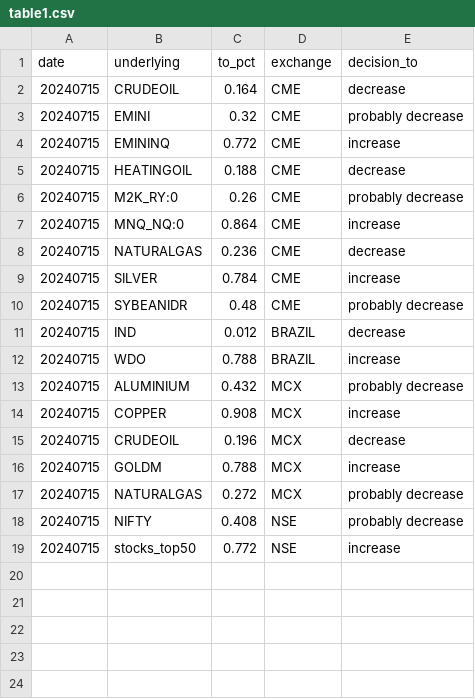
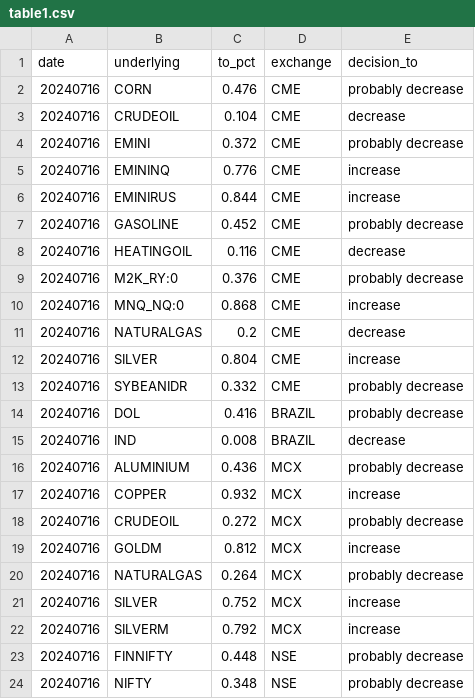
Before and after one commit to kanika-create/alloc, a CSV file: table1.csv, drawn as a sheet.

```diff
--- a/table1.csv
+++ b/table1.csv
@@ -1,19 +1,24 @@
 date,underlying,to_pct,exchange,decision_to
-20240715,CRUDEOIL,0.164,CME,decrease
-20240715,EMINI,0.32,CME,probably decrease
-20240715,EMININQ,0.772,CME,increase
-20240715,HEATINGOIL,0.188,CME,decrease
-20240715,M2K_RY:0,0.26,CME,probably decrease
-20240715,MNQ_NQ:0,0.864,CME,increase
-20240715,NATURALGAS,0.236,CME,decrease
-20240715,SILVER,0.784,CME,increase
-20240715,SYBEANIDR,0.48,CME,probably decrease
-20240715,IND,0.012,BRAZIL,decrease
-20240715,WDO,0.788,BRAZIL,increase
-20240715,ALUMINIUM,0.432,MCX,probably decrease
-20240715,COPPER,0.908,MCX,increase
-20240715,CRUDEOIL,0.196,MCX,decrease
-20240715,GOLDM,0.788,MCX,increase
-20240715,NATURALGAS,0.272,MCX,probably decrease
-20240715,NIFTY,0.408,NSE,probably decrease
-20240715,stocks_top50,0.772,NSE,increase
+20240716,CORN,0.476,CME,probably decrease
+20240716,CRUDEOIL,0.104,CME,decrease
+20240716,EMINI,0.372,CME,probably decrease
+20240716,EMININQ,0.776,CME,increase
+20240716,EMINIRUS,0.844,CME,increase
+20240716,GASOLINE,0.452,CME,probably decrease
+20240716,HEATINGOIL,0.116,CME,decrease
+20240716,M2K_RY:0,0.376,CME,probably decrease
+20240716,MNQ_NQ:0,0.868,CME,increase
+20240716,NATURALGAS,0.2,CME,decrease
+20240716,SILVER,0.804,CME,increase
+20240716,SYBEANIDR,0.332,CME,probably decrease
+20240716,DOL,0.416,BRAZIL,probably decrease
+20240716,IND,0.008,BRAZIL,decrease
+20240716,ALUMINIUM,0.436,MCX,probably decrease
+20240716,COPPER,0.932,MCX,increase
+20240716,CRUDEOIL,0.272,MCX,probably decrease
+20240716,GOLDM,0.812,MCX,increase
+20240716,NATURALGAS,0.264,MCX,probably decrease
+20240716,SILVER,0.752,MCX,increase
+20240716,SILVERM,0.792,MCX,increase
+20240716,FINNIFTY,0.448,NSE,probably decrease
+20240716,NIFTY,0.348,NSE,probably decrease
```
Also changed, not shown: table2.csv, table3.csv.
